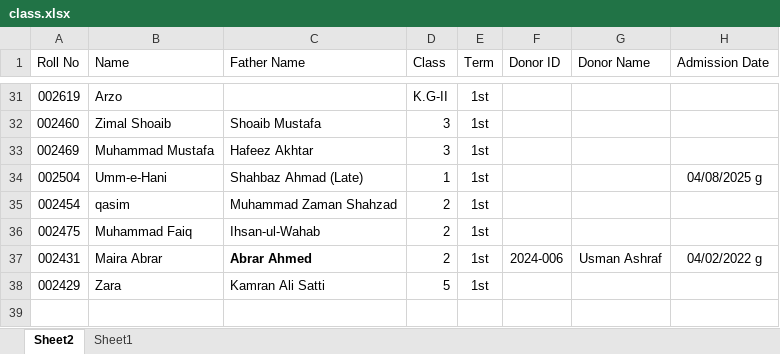
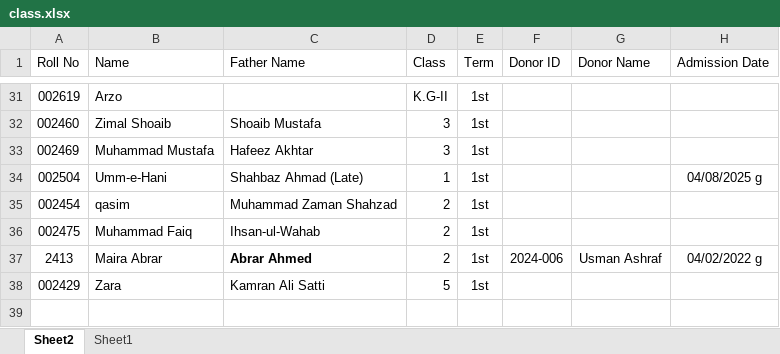
Before and after one commit to uschoolspk-byte/Results, an Excel workbook: data/class.xlsx, sheet Sheet2, drawn as a sheet; only a part is shown, gaps mark what is left out; values as stored, in another font and other column widths than the file's, no borders; the diff names each change by its address in the sheet, - before the commit and + after, or states it on an @@ line.

Commit message:
Add files via upload

```diff
--- a/data/class.xlsx (sheet Sheet2)
+++ b/data/class.xlsx (sheet Sheet2)
-A37 (Roll No): 002431
+A37 (Roll No): 2413
```
